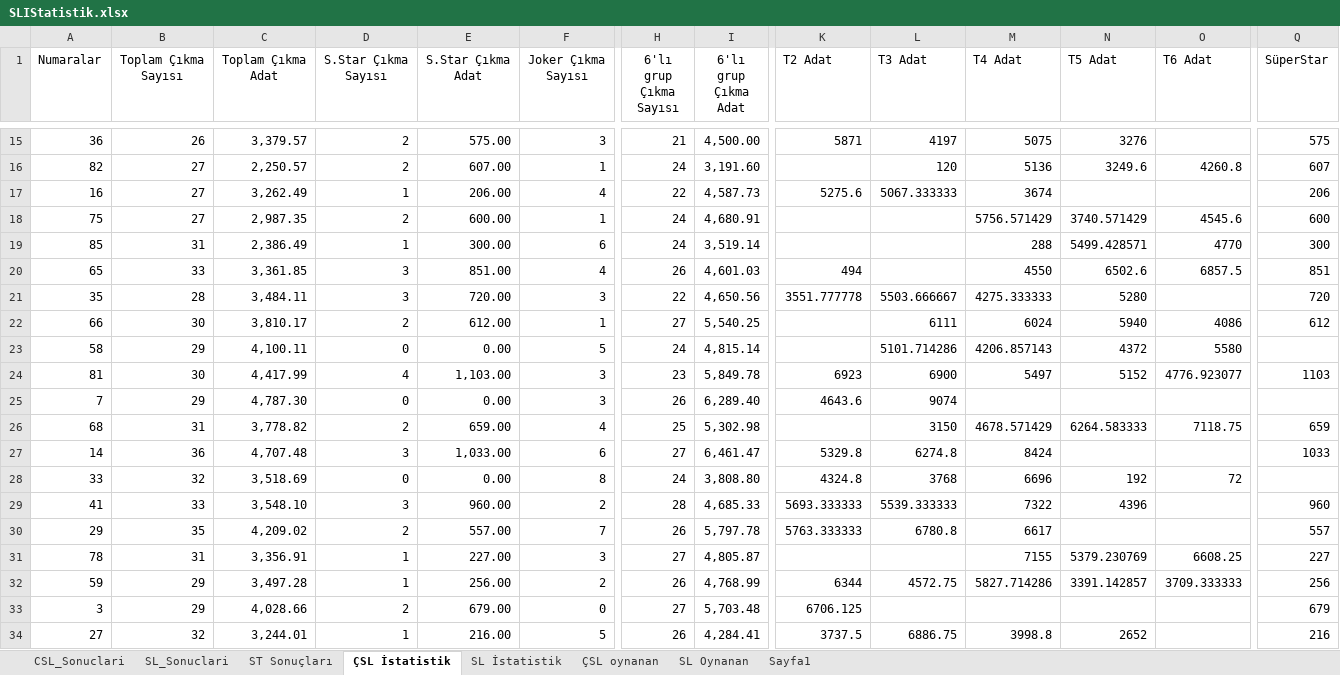
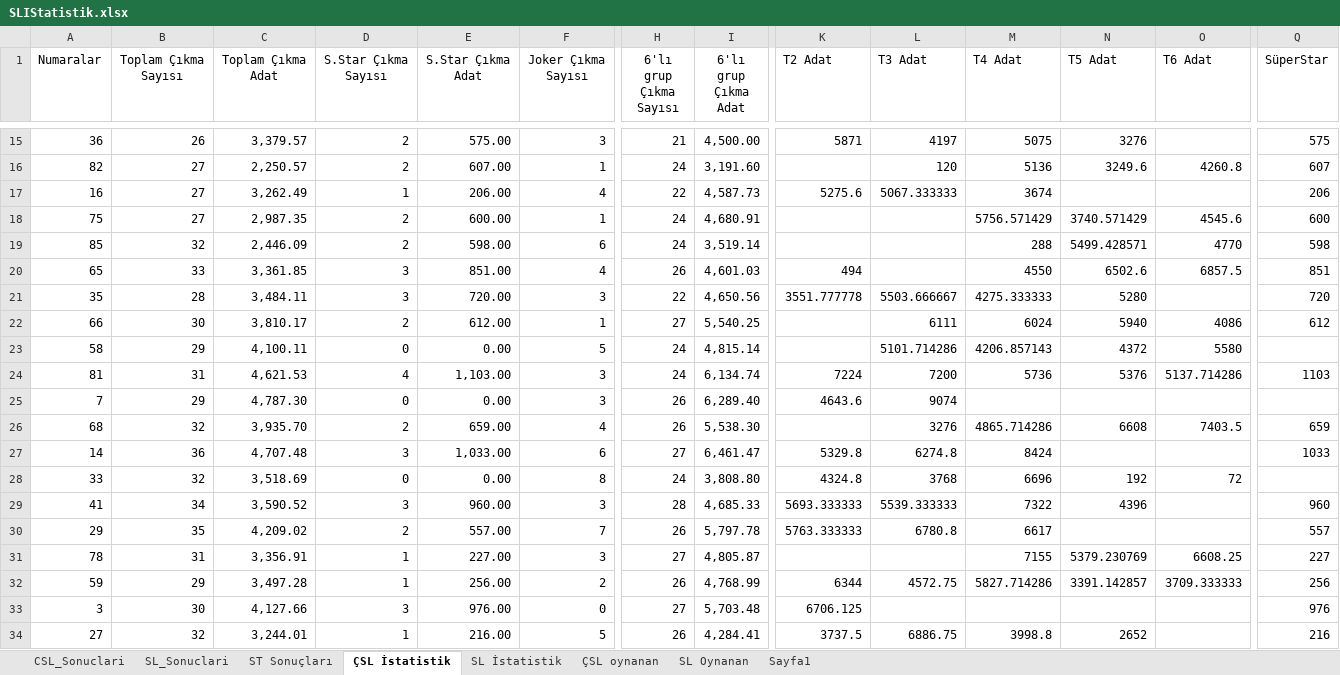
Before and after one commit to ozgur1975/ReadExcelSheet, an Excel workbook: SLIStatistik.xlsx, sheet ÇSL İstatistik, drawn as a sheet; only a part is shown, gaps mark what is left out; values as stored, in another font and other column widths than the file's, no borders; the diff covers the shown part only; the diff names each change by its address in the sheet, - before the commit and + after, or states it on an @@ line.

Commit message:
Excel 23.02.2023

```diff
--- a/SLIStatistik.xlsx (sheet ÇSL İstatistik)
+++ b/SLIStatistik.xlsx (sheet ÇSL İstatistik)
-B19 (Toplam Çıkma Sayısı): 31
+B19 (Toplam Çıkma Sayısı): 32
-C19 (Toplam Çıkma Adat): 2,386.49
+C19 (Toplam Çıkma Adat): 2,446.09
-D19 (S.Star Çıkma Sayısı): 1
+D19 (S.Star Çıkma Sayısı): 2
-E19 (S.Star Çıkma Adat): 300.00
+E19 (S.Star Çıkma Adat): 598.00
-Q19 (SüperStar): 300
+Q19 (SüperStar): 598
-B24 (Toplam Çıkma Sayısı): 30
+B24 (Toplam Çıkma Sayısı): 31
-C24 (Toplam Çıkma Adat): 4,417.99
+C24 (Toplam Çıkma Adat): 4,621.53
-H24 (6'lı grup Çıkma Sayısı): 23
+H24 (6'lı grup Çıkma Sayısı): 24
-I24 (6'lı grup Çıkma Adat): 5,849.78
+I24 (6'lı grup Çıkma Adat): 6,134.74
-K24 (T2 Adat): 6923
+K24 (T2 Adat): 7224
-L24 (T3 Adat): 6900
+L24 (T3 Adat): 7200
-M24 (T4 Adat): 5497
+M24 (T4 Adat): 5736
-N24 (T5 Adat): 5152
+N24 (T5 Adat): 5376
-O24 (T6 Adat): 4776.923077
+O24 (T6 Adat): 5137.714286
-B26 (Toplam Çıkma Sayısı): 31
+B26 (Toplam Çıkma Sayısı): 32
-C26 (Toplam Çıkma Adat): 3,778.82
+C26 (Toplam Çıkma Adat): 3,935.70
-H26 (6'lı grup Çıkma Sayısı): 25
+H26 (6'lı grup Çıkma Sayısı): 26
-I26 (6'lı grup Çıkma Adat): 5,302.98
+I26 (6'lı grup Çıkma Adat): 5,538.30
-L26 (T3 Adat): 3150
+L26 (T3 Adat): 3276
-M26 (T4 Adat): 4678.571429
+M26 (T4 Adat): 4865.714286
-N26 (T5 Adat): 6264.583333
+N26 (T5 Adat): 6608
-O26 (T6 Adat): 7118.75
+O26 (T6 Adat): 7403.5
-B29 (Toplam Çıkma Sayısı): 33
+B29 (Toplam Çıkma Sayısı): 34
-C29 (Toplam Çıkma Adat): 3,548.10
+C29 (Toplam Çıkma Adat): 3,590.52
-F29 (Joker Çıkma Sayısı): 2
+F29 (Joker Çıkma Sayısı): 3
-B33 (Toplam Çıkma Sayısı): 29
+B33 (Toplam Çıkma Sayısı): 30
-C33 (Toplam Çıkma Adat): 4,028.66
+C33 (Toplam Çıkma Adat): 4,127.66
-D33 (S.Star Çıkma Sayısı): 2
+D33 (S.Star Çıkma Sayısı): 3
-E33 (S.Star Çıkma Adat): 679.00
+E33 (S.Star Çıkma Adat): 976.00
-Q33 (SüperStar): 679
+Q33 (SüperStar): 976
```
Also changed, not shown: 81 edited cells elsewhere in this sheet, sheet CSL_Sonuclari, sheet SL İstatistik, sheet SL_Sonuclari, sheet ST Sonuçları.
